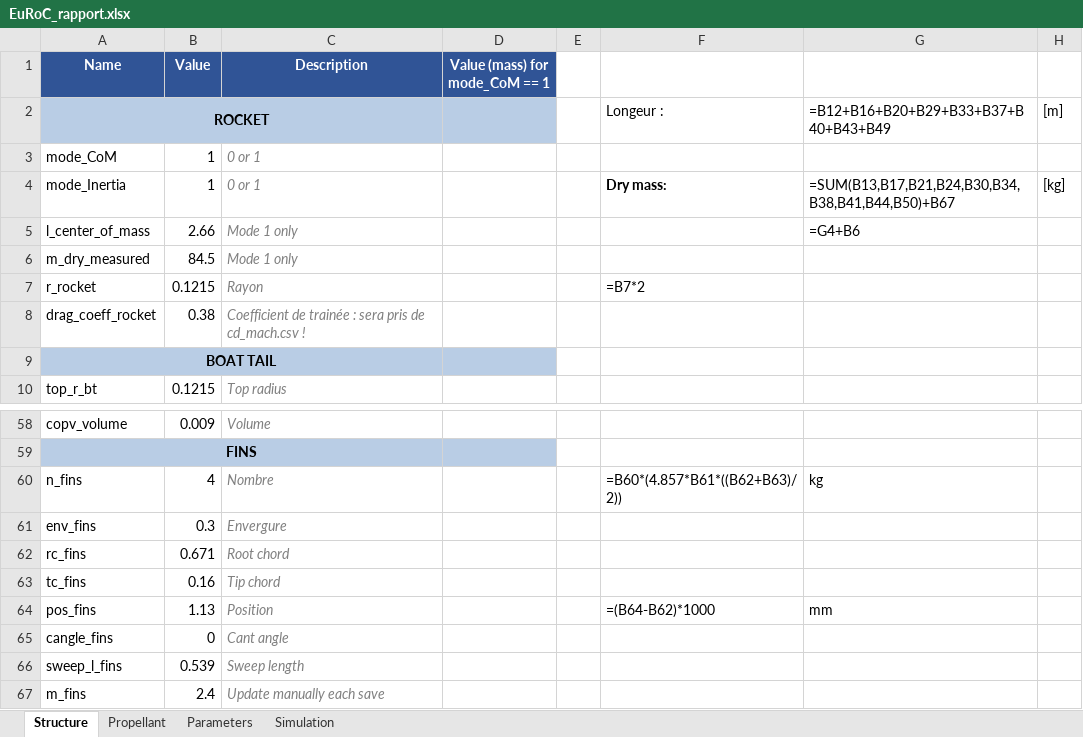
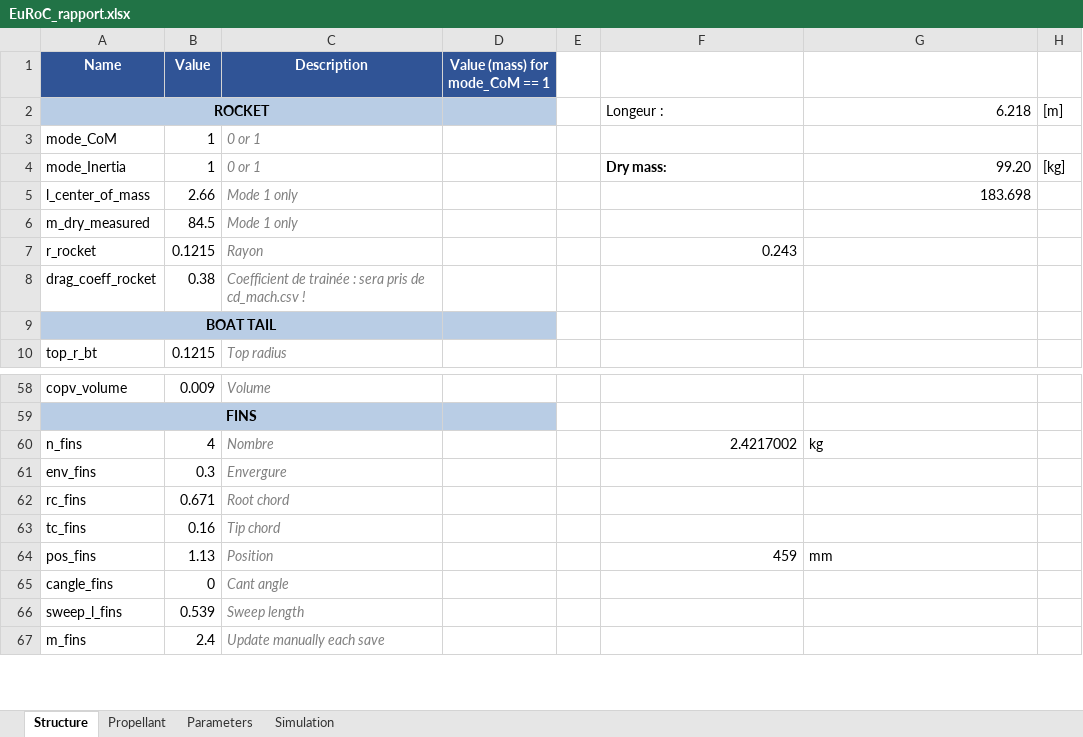
Before and after one commit to EPFLRocketTeam/2026_C_FD_SIM_Rocketpy, an Excel workbook: RocketPy_26/EuRoC_rapport/EuRoC_rapport.xlsx, sheet Structure, drawn as a sheet; only a part is shown, gaps mark what is left out; values as stored, in another font and other column widths than the file's, no borders; formulas without a stored value are shown as written; the diff names each change by its address in the sheet, - before the commit and + after, or states it on an @@ line.

```diff
--- a/RocketPy_26/EuRoC_rapport/EuRoC_rapport.xlsx (sheet Structure)
+++ b/RocketPy_26/EuRoC_rapport/EuRoC_rapport.xlsx (sheet Structure)
-G2: =B12+B16+B20+B29+B33+B37+B40+B43+B49
+G2: 6.218
-G4: =SUM(B13,B17,B21,B24,B30,B34,B38,B41,B44,B50)+B67
+G4: 99.20
-G5: =G4+B6
+G5: 183.698
-F7: =B7*2
+F7: 0.243
-F60: =B60*(4.857*B61*((B62+B63)/2))
+F60: 2.4217002
-F64: =(B64-B62)*1000
+F64: 459
```
Also changed, not shown: sheet Parameters, 6 other files.
